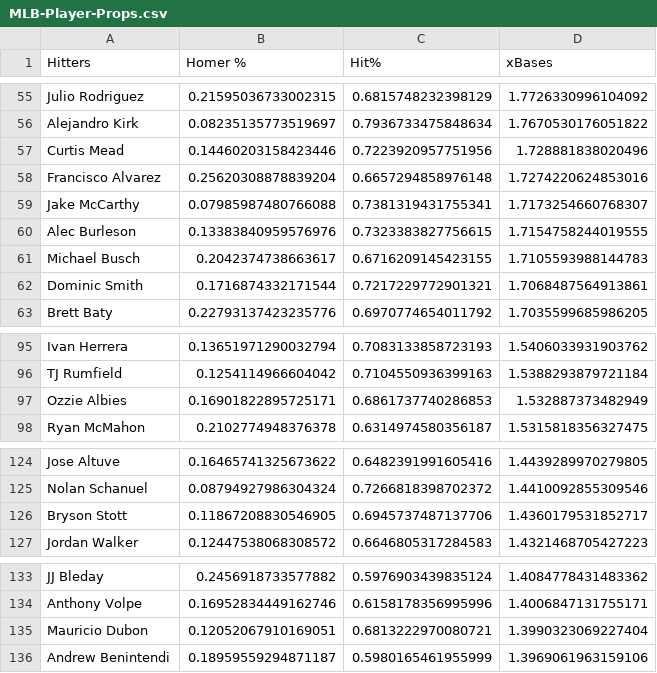
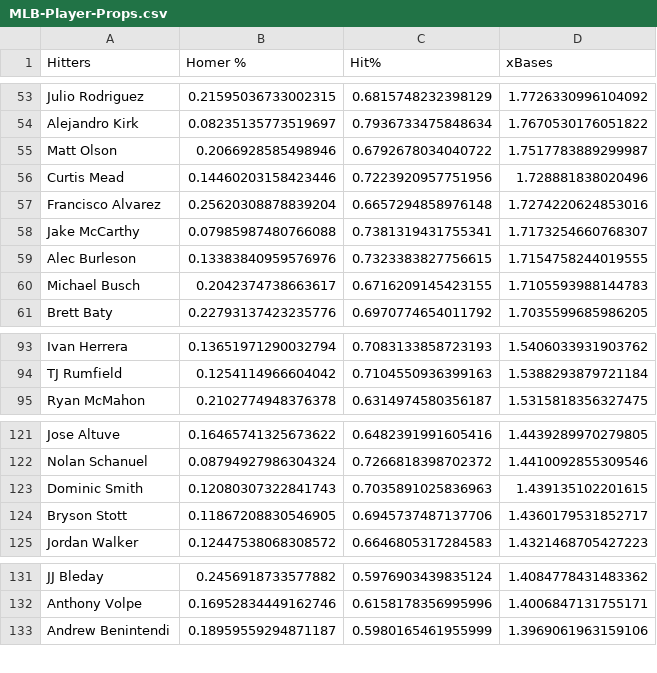
Before and after one commit to jack-simon4/jacks-models, a CSV file: src/assets/MLB-Player-Props.csv, drawn as a sheet; only a part is shown, gaps mark what is left out; removed rows and columns are numbered as before the commit, all else as after; the diff covers the shown part only; the diff names each change by its address in the sheet, - before the commit and + after, or states it on an @@ line.

```diff
--- a/src/assets/MLB-Player-Props.csv
+++ b/src/assets/MLB-Player-Props.csv
+row 55: Matt Olson | 0.2066928585498946 | 0.6792678034040722 | 1.7517783889299987
-row 62: Dominic Smith | 0.1716874332171544 | 0.7217229772901321 | 1.7068487564913861
-row 97: Ozzie Albies | 0.16901822895725171 | 0.6861737740286853 | 1.532887373482949
+row 123: Dominic Smith | 0.12080307322841743 | 0.7035891025836963 | 1.439135102201615
-row 135: Mauricio Dubon | 0.12052067910169051 | 0.6813222970080721 | 1.3990323069227404
```
Also changed, not shown: 7 added rows and 6 removed rows elsewhere in this file, src/assets/MLB-Last-Lineups.csv, src/assets/MLB-Lineups.csv, 1 other file.
